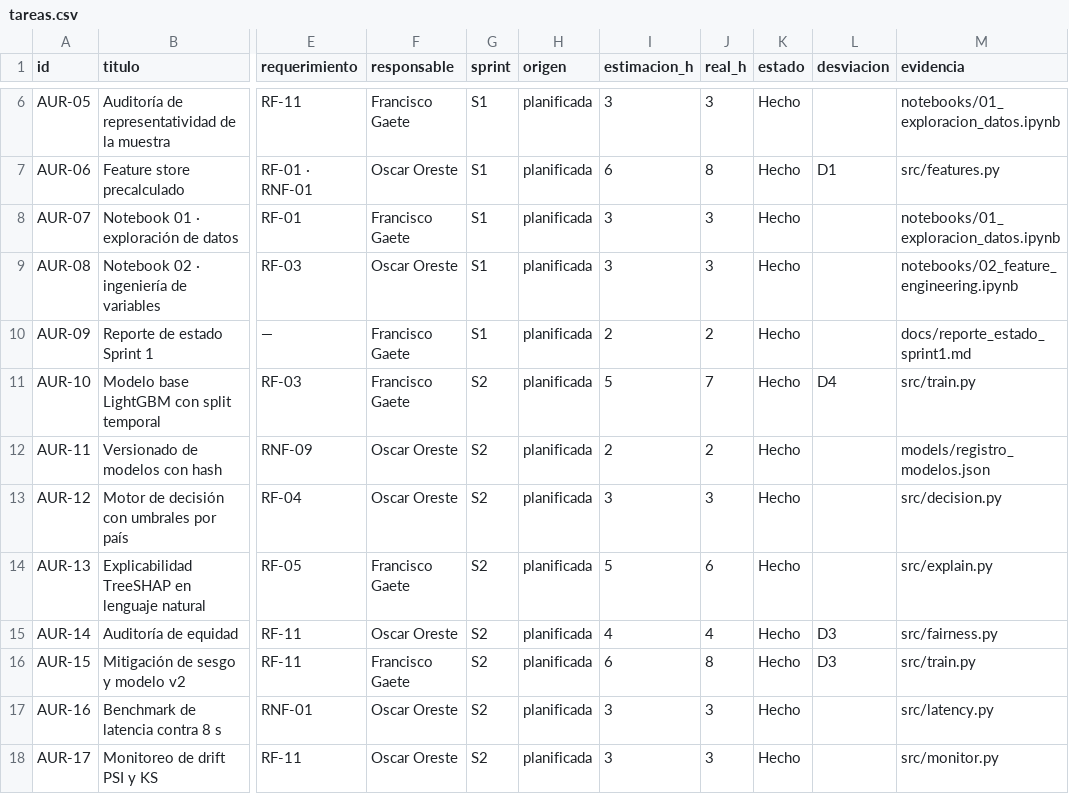
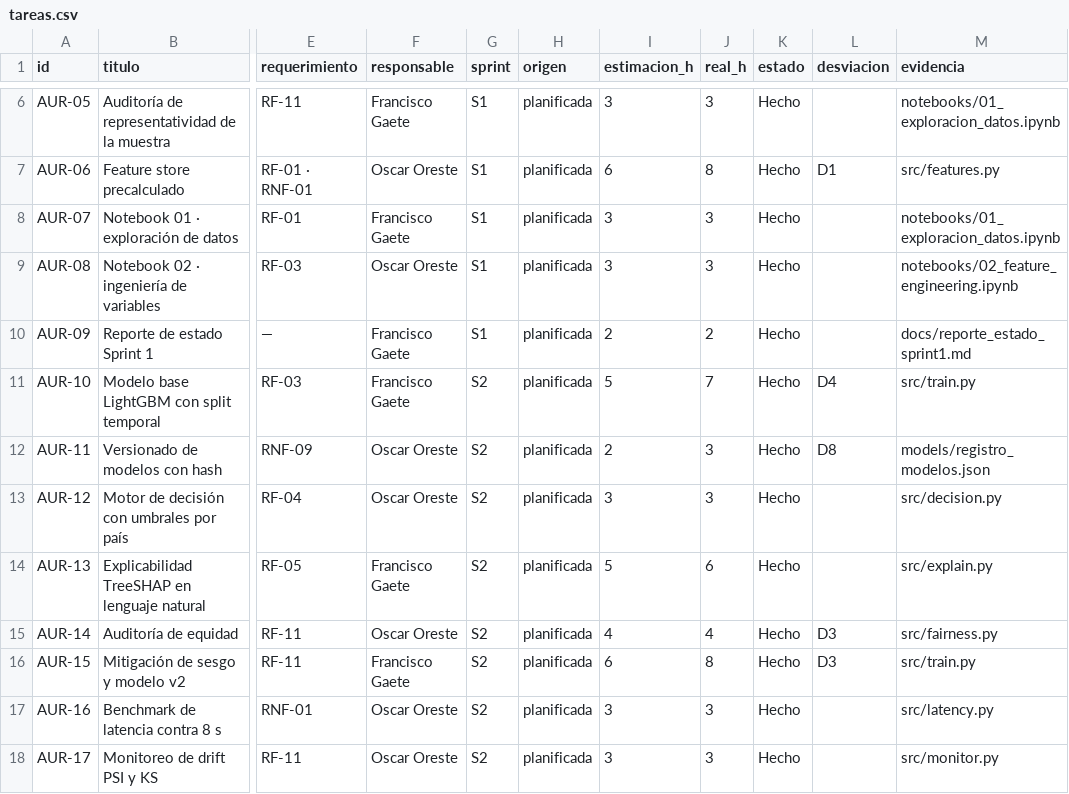
Before and after one commit to Panchuuu/aurora-score, a CSV file: docs/tareas.csv, drawn as a sheet; only a part is shown, gaps mark what is left out; the diff names each change by its address in the sheet, - before the commit and + after, or states it on an @@ line.

```diff
--- a/docs/tareas.csv
+++ b/docs/tareas.csv
-J12 (real_h): 2
+J12 (real_h): 3
-L12 (desviacion): (empty)
+L12 (desviacion): D8
```
Also changed, not shown: 6 other files.
